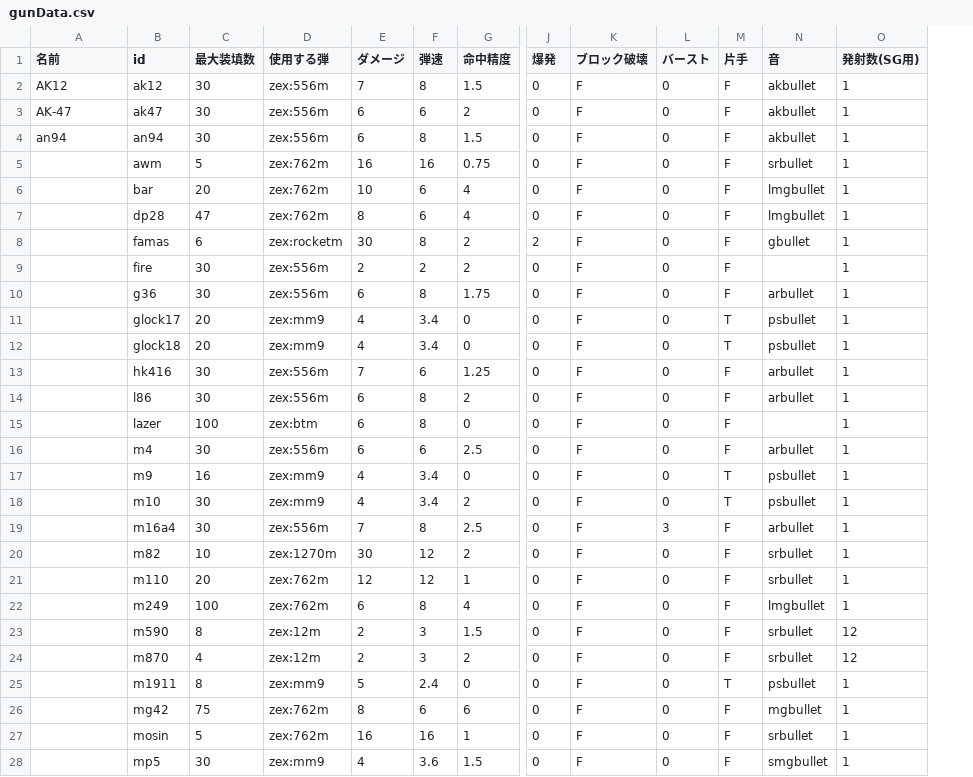
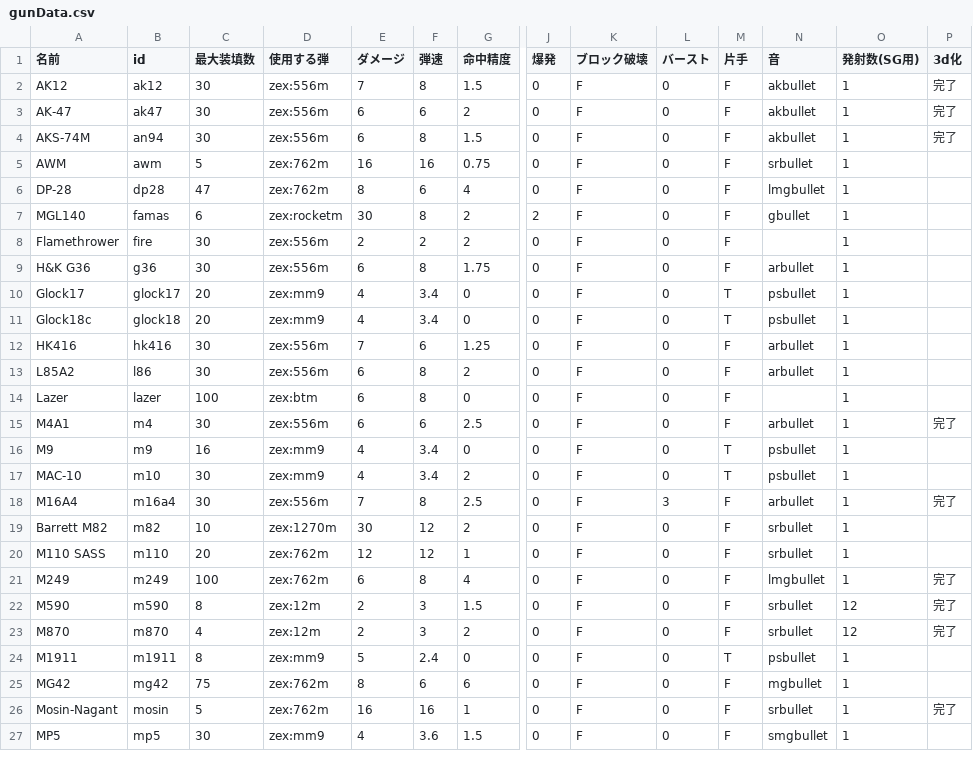
Before and after one commit to KarZex/gvcAddon, a CSV file: gunData.csv, drawn as a sheet; only a part is shown, gaps mark what is left out; removed rows and columns are numbered as before the commit, all else as after; rows hold the shown columns only; the diff covers the shown part only; the diff names each change by its address in the sheet, - before the commit and + after, or states it on an @@ line.

```diff
--- a/gunData.csv
+++ b/gunData.csv
+column P (3d化), rows 2-26: 完了 | 完了 | 完了 |  |  |  |  |  |  |  |  |  |  | 完了 |  |  | 完了 |  |  | 完了 | 完了 | 完了 |  |  | 完了
-A4 (名前): an94
+A4 (名前): AKS-74M
-A5 (名前): (empty)
+A5 (名前): AWM
-row 6:  | bar | 20 | zex:762m | 10 | 6 | 4 | 0 | F | 0 | F | lmgbullet | 1
-A6 (名前): (empty)
+A6 (名前): DP-28
-A7 (名前): (empty)
+A7 (名前): MGL140
-A8 (名前): (empty)
+A8 (名前): Flamethrower
-A9 (名前): (empty)
+A9 (名前): H&K G36
-A10 (名前): (empty)
+A10 (名前): Glock17
-A11 (名前): (empty)
+A11 (名前): Glock18c
-A12 (名前): (empty)
+A12 (名前): HK416
-A13 (名前): (empty)
+A13 (名前): L85A2
-A14 (名前): (empty)
+A14 (名前): Lazer
-A15 (名前): (empty)
+A15 (名前): M4A1
-A16 (名前): (empty)
+A16 (名前): M9
-A17 (名前): (empty)
+A17 (名前): MAC-10
-A18 (名前): (empty)
+A18 (名前): M16A4
-A19 (名前): (empty)
+A19 (名前): Barrett M82
-A20 (名前): (empty)
+A20 (名前): M110 SASS
-A21 (名前): (empty)
+A21 (名前): M249
-A22 (名前): (empty)
+A22 (名前): M590
-A23 (名前): (empty)
+A23 (名前): M870
-A24 (名前): (empty)
+A24 (名前): M1911
-A25 (名前): (empty)
+A25 (名前): MG42
-A26 (名前): (empty)
+A26 (名前): Mosin-Nagant
-A27 (名前): (empty)
+A27 (名前): MP5
```
Also changed, not shown: 1 removed row and 11 edited cells elsewhere in this file, 38 other files.
